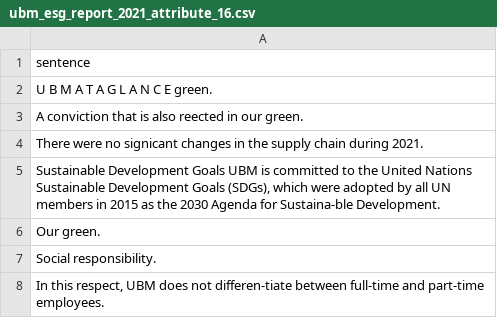
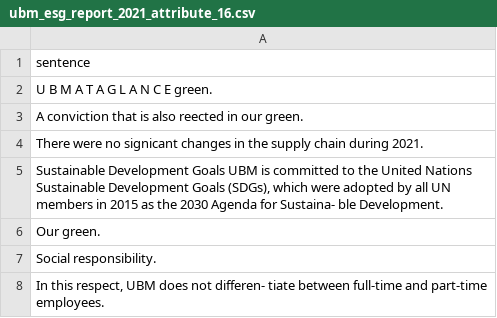
Before and after one commit to CWei88/Group17-Capstone, a CSV file: test_datasets/csv_files/ubm_esg_report_2021_attribute_16.csv, drawn as a sheet.

```diff
--- a/test_datasets/csv_files/ubm_esg_report_2021_attribute_16.csv
+++ b/test_datasets/csv_files/ubm_esg_report_2021_attribute_16.csv
@@ -4,5 +4,5 @@ A conviction that is also reected in our green.
 There were no signicant changes in the supply chain during 2021.
-"Sustainable Development Goals UBM is committed to the United Nations Sustainable Development Goals (SDGs), which were adopted by all UN members in 2015 as the 2030 Agenda for Sustaina-ble Development."
+"Sustainable Development Goals UBM is committed to the United Nations Sustainable Development Goals (SDGs), which were adopted by all UN members in 2015 as the 2030 Agenda for Sustaina- ble Development."
 Our green.
 Social responsibility.
-"In this respect, UBM does not differen-tiate between full-time and part-time employees."
+"In this respect, UBM does not differen- tiate between full-time and part-time employees."
```
Also changed, not shown: test_datasets/csv_files/ubm_esg_report_2021_attribute_14.csv, test_datasets/csv_files/ubm_esg_report_2021_attribute_17.csv, 5 other files.
